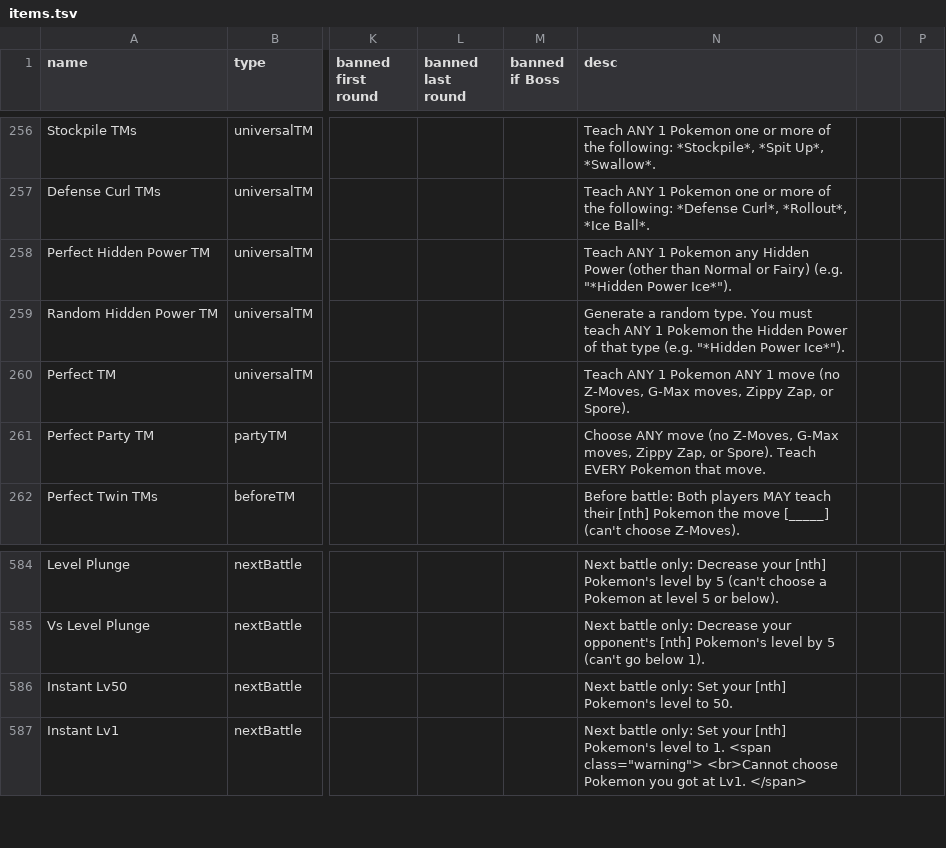
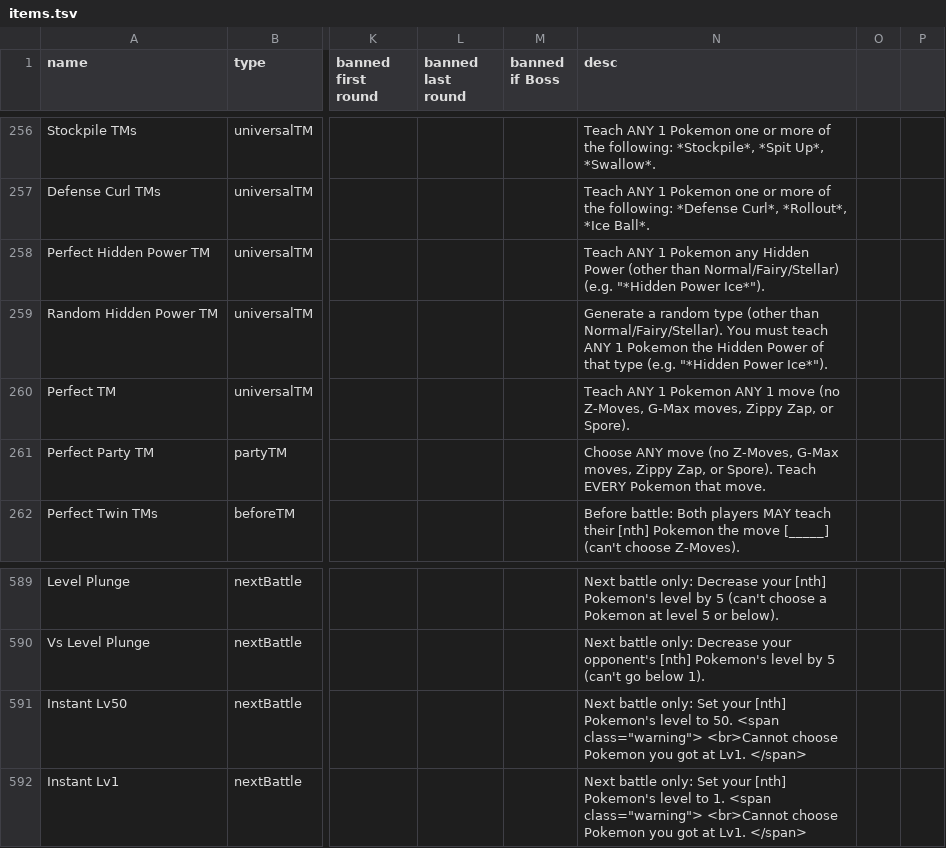
Before and after one commit to RuoyaY/roguelike-showdown, a TSV file: items.tsv, drawn as a sheet; only a part is shown, gaps mark what is left out; addresses are those after the commit; the diff covers the shown part only; the diff names each change by its address in the sheet, - before the commit and + after, or states it on an @@ line.

```diff
--- a/items.tsv
+++ b/items.tsv
-N258 (desc): …(other than Normal or Fairy) (e.g. "*Hidden…
+N258 (desc): …(other than Normal/Fairy/Stellar) (e.g. "*Hidden…
-N259 (desc): …a random type. You must…
+N259 (desc): …a random type (other than Normal/Fairy/Stellar). You must…
-N591 (desc): …to 50.
+N591 (desc): …to 50. <span class="warning"> <br>Cannot choose Pokemon you got at Lv1. </span>
```
Also changed, not shown: 7 added rows and 6 edited cells elsewhere in this file.
